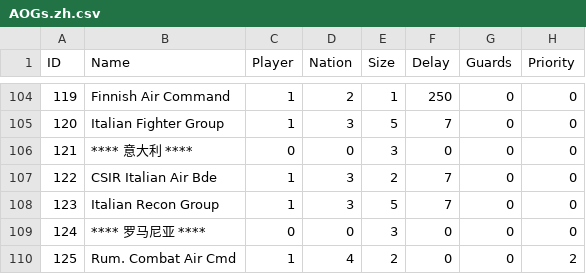
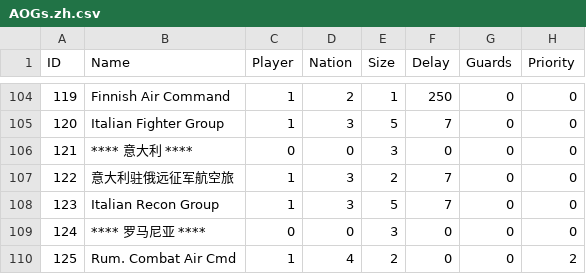
Before and after one commit to Pig9013/WITE2_CN, a CSV file: build/scenario_csv_zh/1941 Campaign - No Early End/AOGs.zh.csv, drawn as a sheet; only a part is shown, gaps mark what is left out; the diff names each change by its address in the sheet, - before the commit and + after, or states it on an @@ line.

```diff
--- a/build/scenario_csv_zh/1941 Campaign - No Early End/AOGs.zh.csv
+++ b/build/scenario_csv_zh/1941 Campaign - No Early End/AOGs.zh.csv
-B107 (Name): CSIR Italian Air Bde
+B107 (Name): 意大利驻俄远征军航空旅
```
Also changed, not shown: build/scenario_csv_zh/1941 Campaign/AOGs.zh.csv, build/scenario_csv_zh/Introductory Scenario 1 - Velikie Luki/AOGs.zh.csv, 55 other files.
